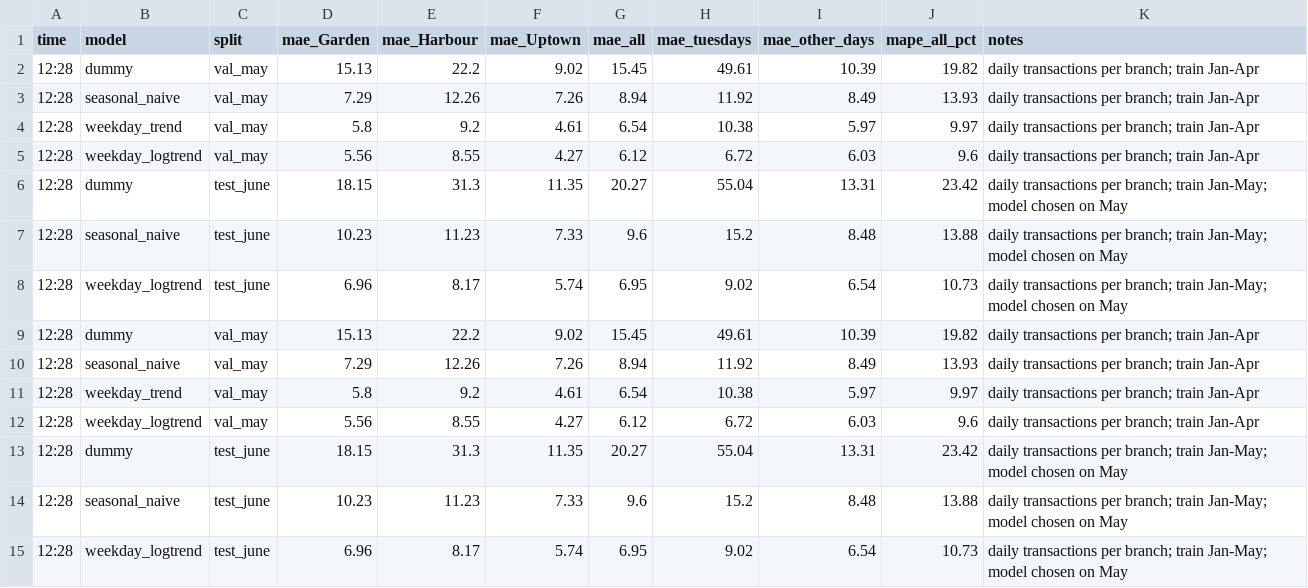
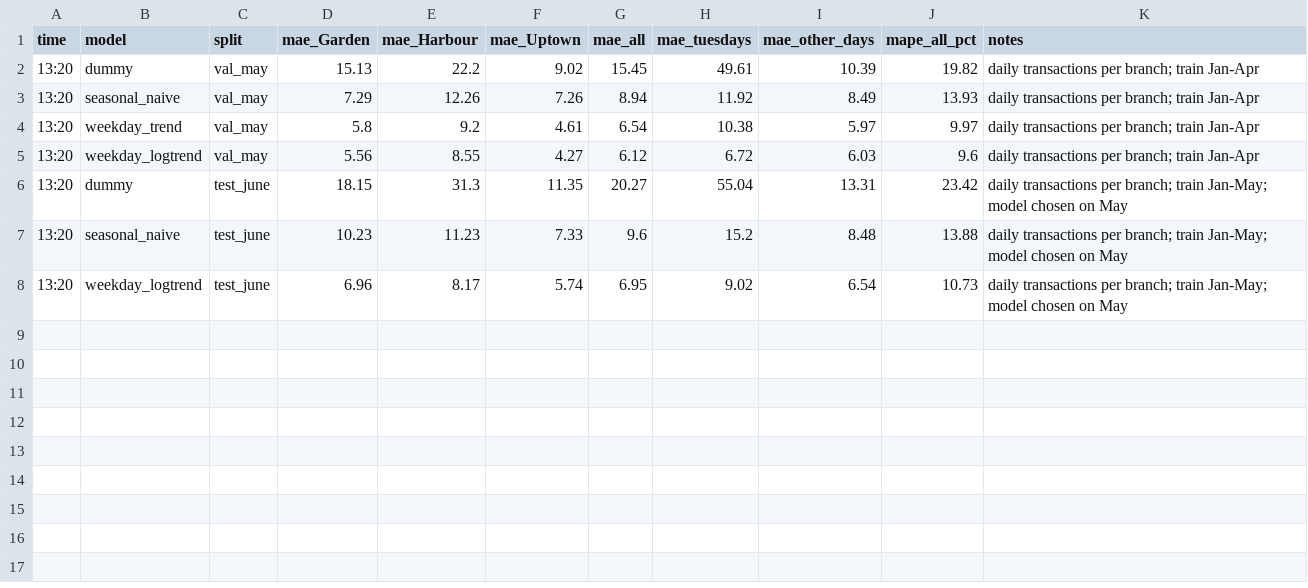
Before and after one commit to rakanhmd/eece490-hackathon, a CSV file: results/results.csv, drawn as a sheet.

```diff
--- a/results/results.csv
+++ b/results/results.csv
@@ -1,15 +1,8 @@
 time,model,split,mae_Garden,mae_Harbour,mae_Uptown,mae_all,mae_tuesdays,mae_other_days,mape_all_pct,notes
-12:28,dummy,val_may,15.13,22.2,9.02,15.45,49.61,10.39,19.82,daily transactions per branch; train Jan-Apr
-12:28,seasonal_naive,val_may,7.29,12.26,7.26,8.94,11.92,8.49,13.93,daily transactions per branch; train Jan-Apr
-12:28,weekday_trend,val_may,5.8,9.2,4.61,6.54,10.38,5.97,9.97,daily transactions per branch; train Jan-Apr
-12:28,weekday_logtrend,val_may,5.56,8.55,4.27,6.12,6.72,6.03,9.6,daily transactions per branch; train Jan-Apr
-12:28,dummy,test_june,18.15,31.3,11.35,20.27,55.04,13.31,23.42,daily transactions per branch; train Jan-May; model chosen on May
-12:28,seasonal_naive,test_june,10.23,11.23,7.33,9.6,15.2,8.48,13.88,daily transactions per branch; train Jan-May; model chosen on May
-12:28,weekday_logtrend,test_june,6.96,8.17,5.74,6.95,9.02,6.54,10.73,daily transactions per branch; train Jan-May; model chosen on May
-12:28,dummy,val_may,15.13,22.2,9.02,15.45,49.61,10.39,19.82,daily transactions per branch; train Jan-Apr
-12:28,seasonal_naive,val_may,7.29,12.26,7.26,8.94,11.92,8.49,13.93,daily transactions per branch; train Jan-Apr
-12:28,weekday_trend,val_may,5.8,9.2,4.61,6.54,10.38,5.97,9.97,daily transactions per branch; train Jan-Apr
-12:28,weekday_logtrend,val_may,5.56,8.55,4.27,6.12,6.72,6.03,9.6,daily transactions per branch; train Jan-Apr
-12:28,dummy,test_june,18.15,31.3,11.35,20.27,55.04,13.31,23.42,daily transactions per branch; train Jan-May; model chosen on May
-12:28,seasonal_naive,test_june,10.23,11.23,7.33,9.6,15.2,8.48,13.88,daily transactions per branch; train Jan-May; model chosen on May
-12:28,weekday_logtrend,test_june,6.96,8.17,5.74,6.95,9.02,6.54,10.73,daily transactions per branch; train Jan-May; model chosen on May
+13:20,dummy,val_may,15.13,22.2,9.02,15.45,49.61,10.39,19.82,daily transactions per branch; train Jan-Apr
+13:20,seasonal_naive,val_may,7.29,12.26,7.26,8.94,11.92,8.49,13.93,daily transactions per branch; train Jan-Apr
+13:20,weekday_trend,val_may,5.8,9.2,4.61,6.54,10.38,5.97,9.97,daily transactions per branch; train Jan-Apr
+13:20,weekday_logtrend,val_may,5.56,8.55,4.27,6.12,6.72,6.03,9.6,daily transactions per branch; train Jan-Apr
+13:20,dummy,test_june,18.15,31.3,11.35,20.27,55.04,13.31,23.42,daily transactions per branch; train Jan-May; model chosen on May
+13:20,seasonal_naive,test_june,10.23,11.23,7.33,9.6,15.2,8.48,13.88,daily transactions per branch; train Jan-May; model chosen on May
+13:20,weekday_logtrend,test_june,6.96,8.17,5.74,6.95,9.02,6.54,10.73,daily transactions per branch; train Jan-May; model chosen on May
```
Also changed, not shown: 5 other files.
